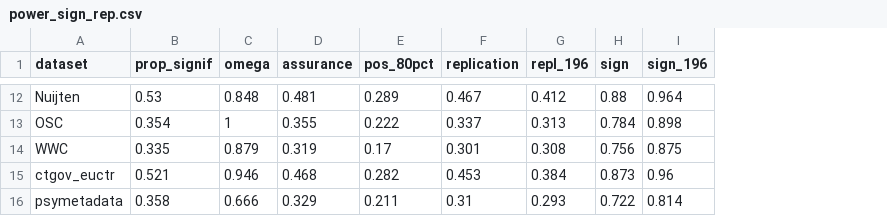
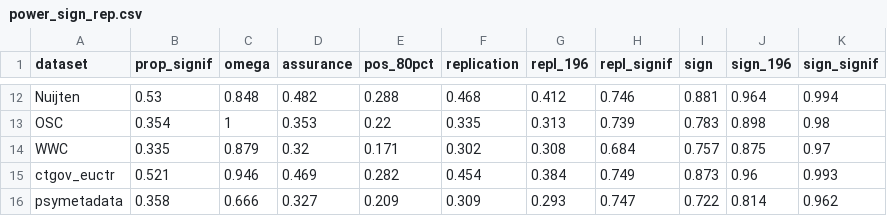
Before and after one commit to wwiecek/BEAR, a CSV file: paper/power_sign_rep.csv, drawn as a sheet; only a part is shown, gaps mark what is left out; addresses are those after the commit; the diff covers the shown part only; the diff names each change by its address in the sheet, - before the commit and + after, or states it on an @@ line.

```diff
--- a/paper/power_sign_rep.csv
+++ b/paper/power_sign_rep.csv
+column H (repl_signif), rows 12-16: 0.746 | 0.739 | 0.684 | 0.749 | 0.747
+column K (sign_signif), rows 12-16: 0.994 | 0.98 | 0.97 | 0.993 | 0.962
-D12 (assurance): 0.481
+D12 (assurance): 0.482
-E12 (pos_80pct): 0.289
+E12 (pos_80pct): 0.288
-F12 (replication): 0.467
+F12 (replication): 0.468
-I12 (sign): 0.88
+I12 (sign): 0.881
-D13 (assurance): 0.355
+D13 (assurance): 0.353
-E13 (pos_80pct): 0.222
+E13 (pos_80pct): 0.22
-F13 (replication): 0.337
+F13 (replication): 0.335
-I13 (sign): 0.784
+I13 (sign): 0.783
-D14 (assurance): 0.319
+D14 (assurance): 0.32
-E14 (pos_80pct): 0.17
+E14 (pos_80pct): 0.171
-F14 (replication): 0.301
+F14 (replication): 0.302
-I14 (sign): 0.756
+I14 (sign): 0.757
-D15 (assurance): 0.468
+D15 (assurance): 0.469
-F15 (replication): 0.453
+F15 (replication): 0.454
-D16 (assurance): 0.329
+D16 (assurance): 0.327
-E16 (pos_80pct): 0.211
+E16 (pos_80pct): 0.209
-F16 (replication): 0.31
+F16 (replication): 0.309
```
Also changed, not shown: 28 edited cells elsewhere in this file, 7 other files.
